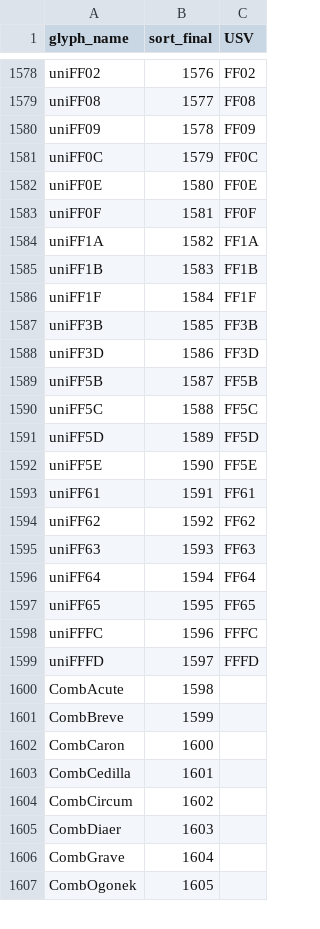
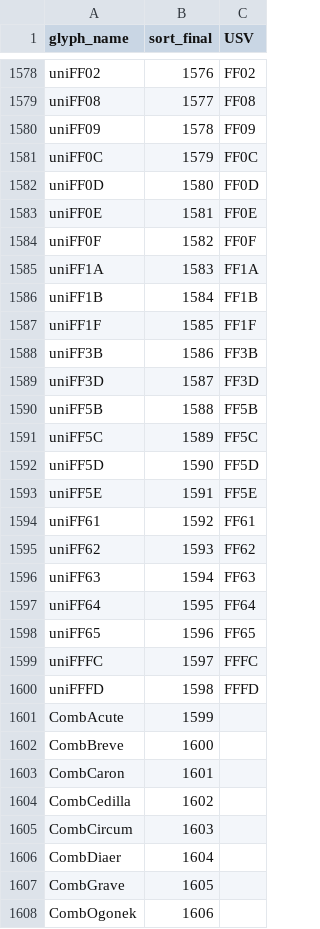
Before and after one commit to silnrsi/font-nuosu, a CSV file: source/glyph_data.csv, drawn as a sheet; only a part is shown, gaps mark what is left out; the diff covers the shown part only.

```diff
--- a/source/glyph_data.csv
+++ b/source/glyph_data.csv
@@ -1581,27 +1581,28 @@ uniFF09,1578,FF09
 uniFF0C,1579,FF0C
-uniFF0E,1580,FF0E
-uniFF0F,1581,FF0F
-uniFF1A,1582,FF1A
-uniFF1B,1583,FF1B
-uniFF1F,1584,FF1F
-uniFF3B,1585,FF3B
-uniFF3D,1586,FF3D
-uniFF5B,1587,FF5B
-uniFF5C,1588,FF5C
-uniFF5D,1589,FF5D
-uniFF5E,1590,FF5E
-uniFF61,1591,FF61
-uniFF62,1592,FF62
-uniFF63,1593,FF63
-uniFF64,1594,FF64
-uniFF65,1595,FF65
-uniFFFC,1596,FFFC
-uniFFFD,1597,FFFD
-CombAcute,1598,
-CombBreve,1599,
-CombCaron,1600,
-CombCedilla,1601,
-CombCircum,1602,
-CombDiaer,1603,
-CombGrave,1604,
-CombOgonek,1605,
+uniFF0D,1580,FF0D
+uniFF0E,1581,FF0E
+uniFF0F,1582,FF0F
+uniFF1A,1583,FF1A
+uniFF1B,1584,FF1B
+uniFF1F,1585,FF1F
+uniFF3B,1586,FF3B
+uniFF3D,1587,FF3D
+uniFF5B,1588,FF5B
+uniFF5C,1589,FF5C
+uniFF5D,1590,FF5D
+uniFF5E,1591,FF5E
+uniFF61,1592,FF61
+uniFF62,1593,FF62
+uniFF63,1594,FF63
+uniFF64,1595,FF64
+uniFF65,1596,FF65
+uniFFFC,1597,FFFC
+uniFFFD,1598,FFFD
+CombAcute,1599,
+CombBreve,1600,
+CombCaron,1601,
+CombCedilla,1602,
+CombCircum,1603,
+CombDiaer,1604,
+CombGrave,1605,
+CombOgonek,1606,
```
Also changed, not shown: 7 edited cells elsewhere in this file, 10 other files.
